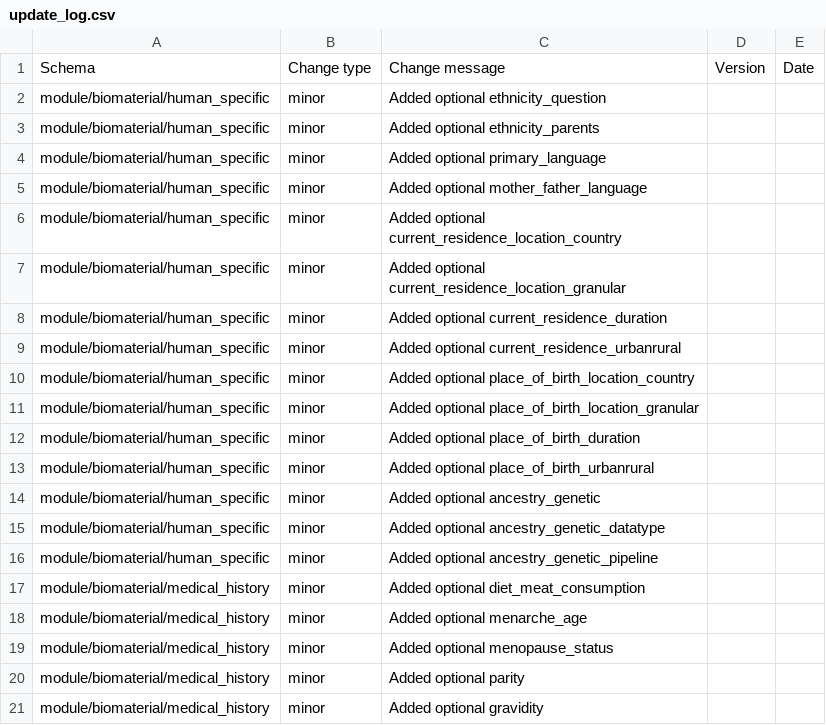
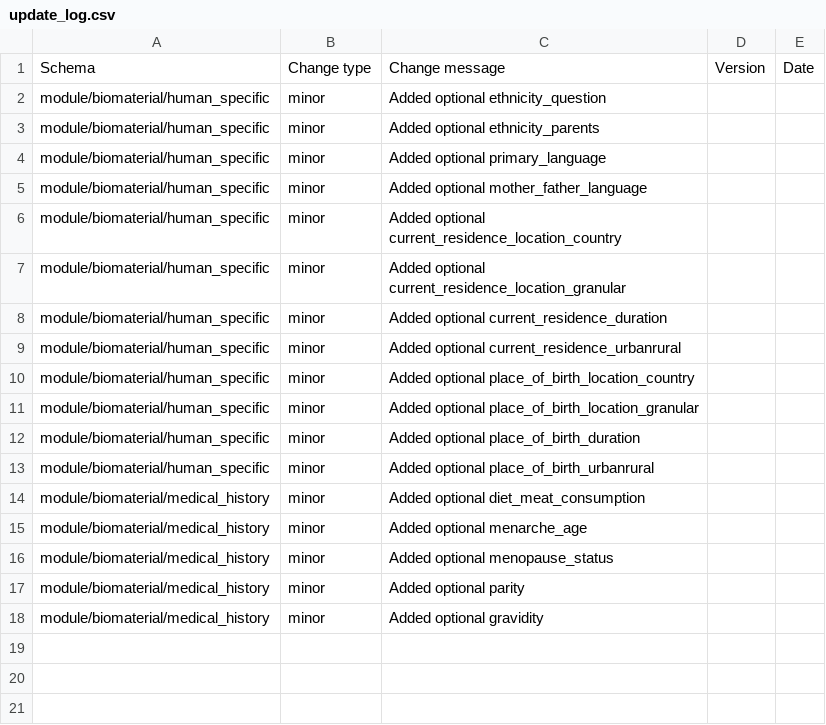
Before and after one commit to HumanCellAtlas/metadata-schema, a CSV file: json_schema/update_log.csv, drawn as a sheet; the diff names each change by its address in the sheet, - before the commit and + after, or states it on an @@ line.

Commit message:
Removed ancestry_genetic fields to be added in Liver

```diff
--- a/json_schema/update_log.csv
+++ b/json_schema/update_log.csv
-row 14: module/biomaterial/human_specific | minor | Added optional ancestry_genetic
-row 15: module/biomaterial/human_specific | minor | Added optional ancestry_genetic_datatype
-row 16: module/biomaterial/human_specific | minor | Added optional ancestry_genetic_pipeline
```
Also changed, not shown: 2 other files.
